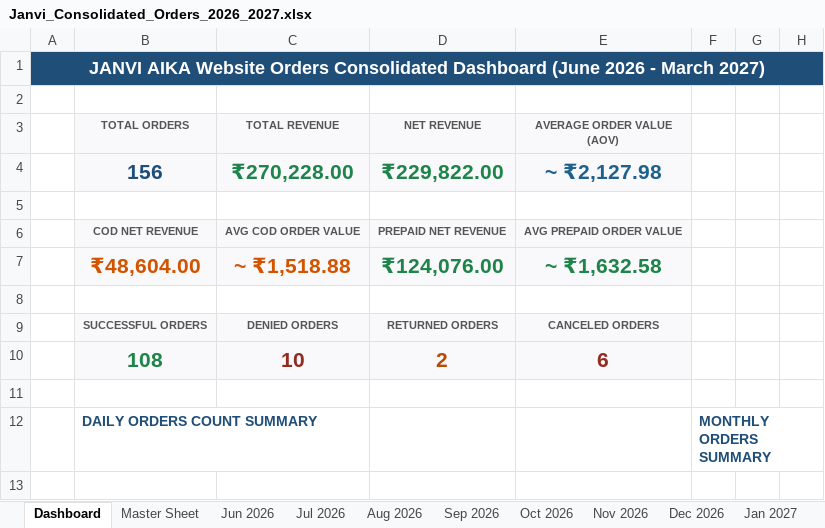
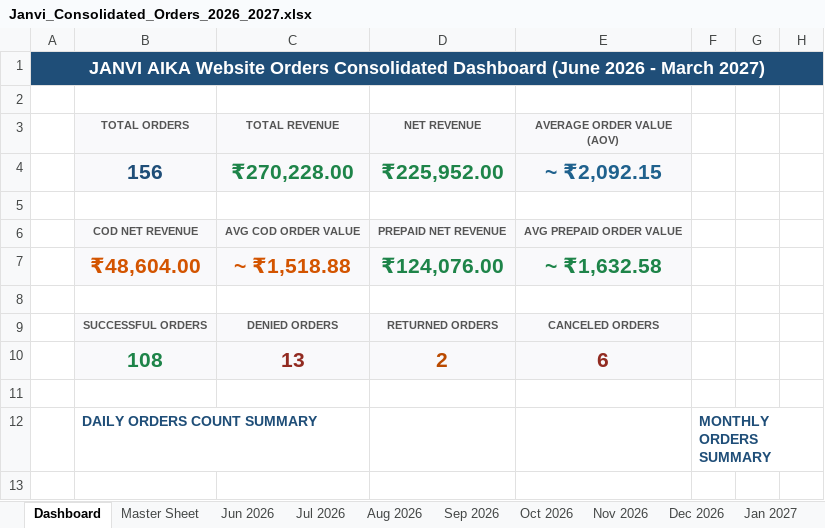
Before and after one commit to mahe-pkm/JANVI-AIKA-Website-Orders_AI, an Excel workbook: Janvi_Consolidated_Orders_2026_2027.xlsx, sheet Dashboard, drawn as a sheet; only a part is shown; values as stored, in another font and other column widths than the file's, no borders; the diff names each change by its address in the sheet, - before the commit and + after, or states it on an @@ line.

Commit message:
Update orders 1081, 1082, and 1087 to RTO DELIVERED with Xpressbees and Shadowfax AWB tracking codes

```diff
--- a/Janvi_Consolidated_Orders_2026_2027.xlsx (sheet Dashboard)
+++ b/Janvi_Consolidated_Orders_2026_2027.xlsx (sheet Dashboard)
-D4 (NET REVENUE): ₹229,822.00
+D4 (NET REVENUE): ₹225,952.00
-E4 (AVERAGE ORDER VALUE (AOV)): ~ ₹2,127.98
+E4 (AVERAGE ORDER VALUE (AOV)): ~ ₹2,092.15
-C10 (TOTAL REVENUE): 10
+C10 (TOTAL REVENUE): 13
```
Also changed, not shown: sheet Jun 2026, sheet Master Sheet, 4 other files.
